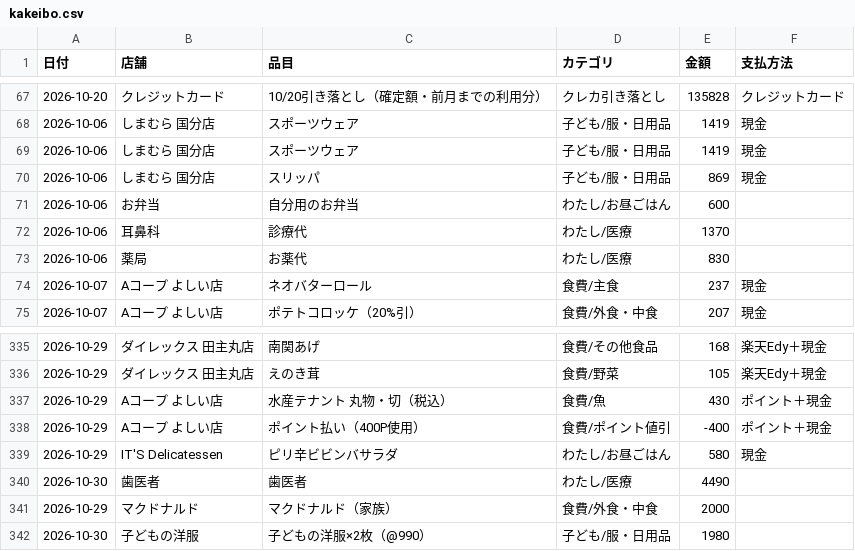
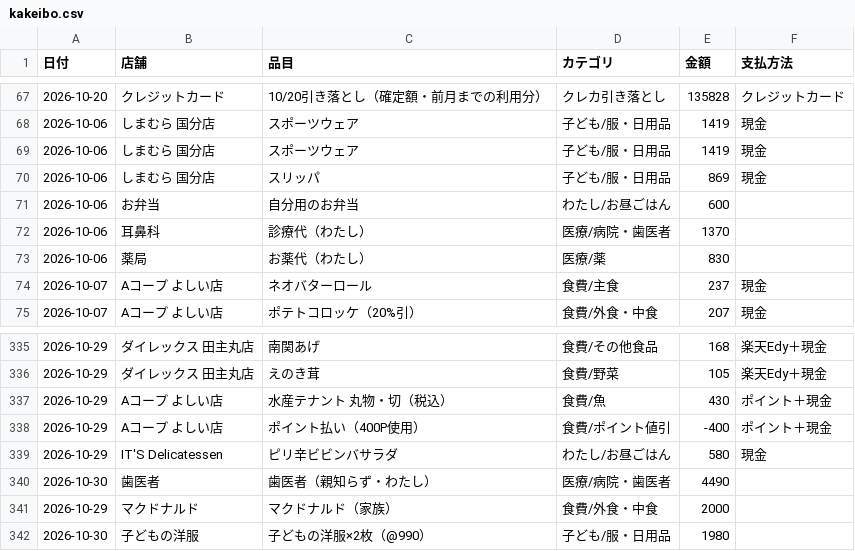
Before and after one commit to kiri-gohan/kiri-gohan, a CSV file: kakeibo/kakeibo.csv, drawn as a sheet; only a part is shown, gaps mark what is left out.

```diff
--- a/kakeibo/kakeibo.csv
+++ b/kakeibo/kakeibo.csv
@@ -71,4 +71,4 @@
 2026-10-06,お弁当,自分用のお弁当,わたし/お昼ごはん,600,
-2026-10-06,耳鼻科,診療代,わたし/医療,1370,
-2026-10-06,薬局,お薬代,わたし/医療,830,
+2026-10-06,耳鼻科,診療代（わたし）,医療/病院・歯医者,1370,
+2026-10-06,薬局,お薬代（わたし）,医療/薬,830,
 2026-10-07,Aコープ よしい店,ネオバターロール,食費/主食,237,現金
@@ -339,3 +339,3 @@
 2026-10-29,IT'S Delicatessen,ピリ辛ビビンバサラダ,わたし/お昼ごはん,580,現金
-2026-10-30,歯医者,歯医者,わたし/医療,4490,
+2026-10-30,歯医者,歯医者（親知らず・わたし）,医療/病院・歯医者,4490,
 2026-10-29,マクドナルド,マクドナルド（家族）,食費/外食・中食,2000,
```
Also changed, not shown: 1 other file.
